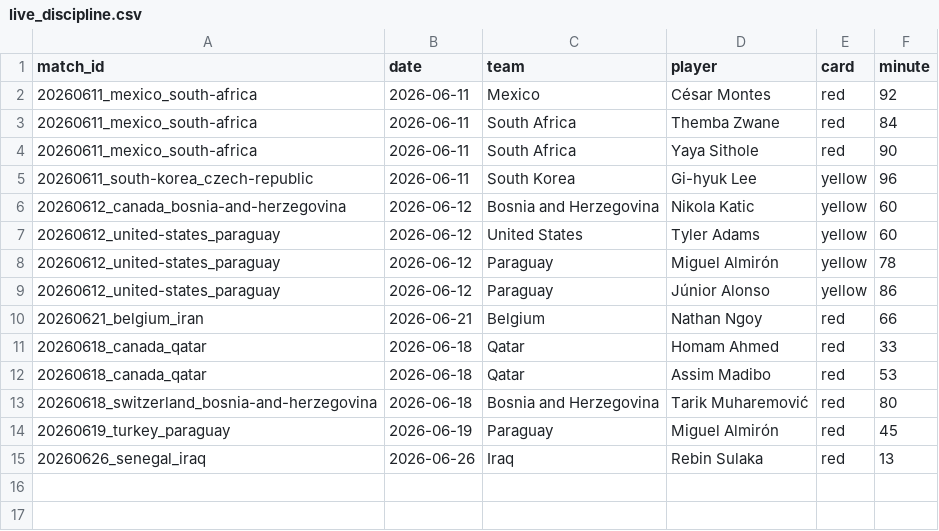
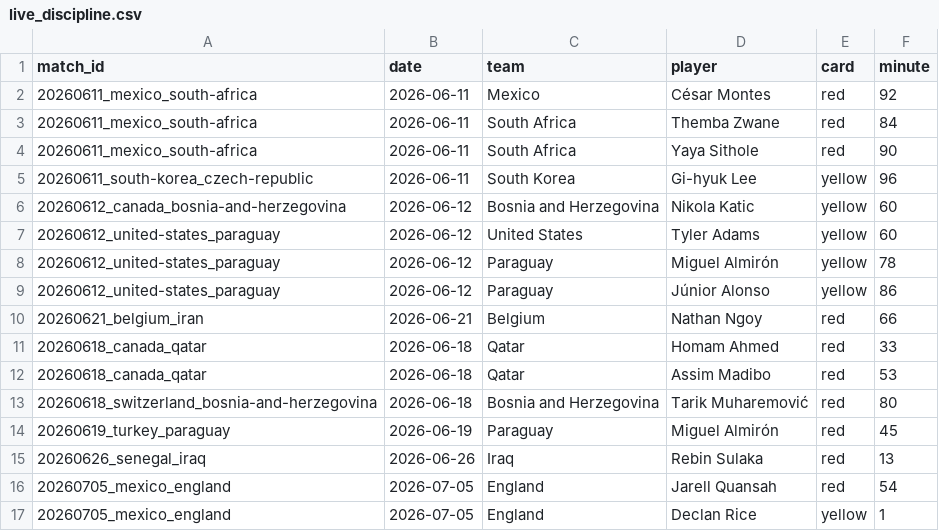
Before and after one commit to NicoBJ1906/OraculoML, a CSV file: data/live/live_discipline.csv, drawn as a sheet.

```diff
--- a/data/live/live_discipline.csv
+++ b/data/live/live_discipline.csv
@@ -15 +15,3 @@ match_id,date,team,player,card,minute
 20260626_senegal_iraq,2026-06-26,Iraq,Rebin Sulaka,red,13
+20260705_mexico_england,2026-07-05,England,Jarell Quansah,red,54
+20260705_mexico_england,2026-07-05,England,Declan Rice,yellow,1
```
Also changed, not shown: data/live/live_players.csv, data/live/live_results.csv.
